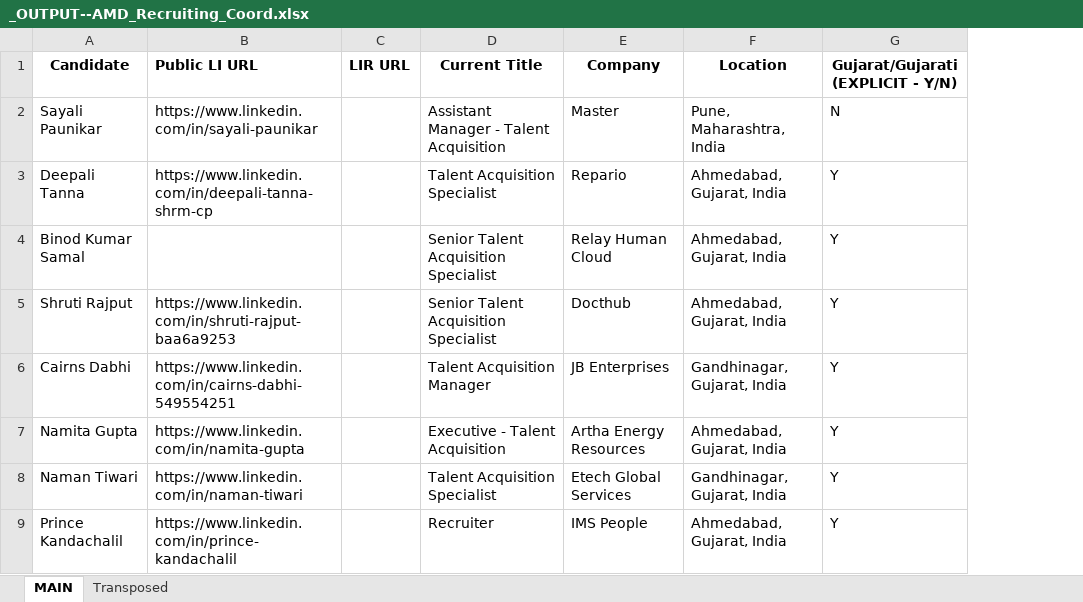
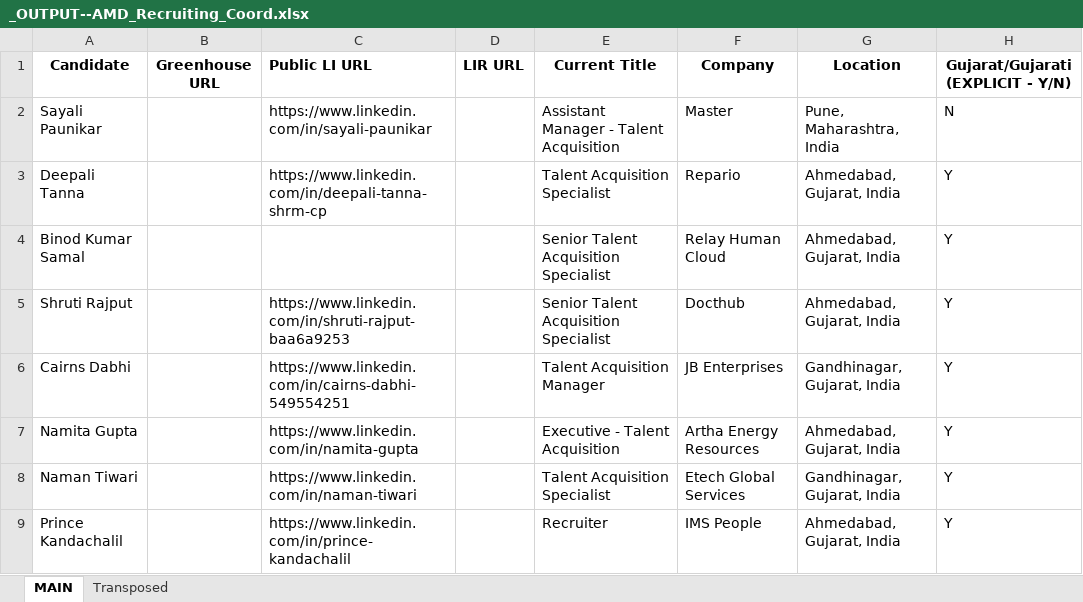
Before and after one commit to SwiftSku/TA-Sourcing-and-Evaluation, an Excel workbook: _OUTPUT--AMD_Recruiting_Coord.xlsx, sheet MAIN, drawn as a sheet; only a part is shown; values as stored, in another font and other column widths than the file's, no borders; the diff covers the shown part only; the diff names each change by its address in the sheet, - before the commit and + after, or states it on an @@ line.

```diff
--- a/_OUTPUT--AMD_Recruiting_Coord.xlsx (sheet MAIN)
+++ b/_OUTPUT--AMD_Recruiting_Coord.xlsx (sheet MAIN)
+column B (Greenhouse URL), empty
```
Also changed, not shown: 1 added row and 70 edited cells elsewhere in this sheet, 10 other files.
